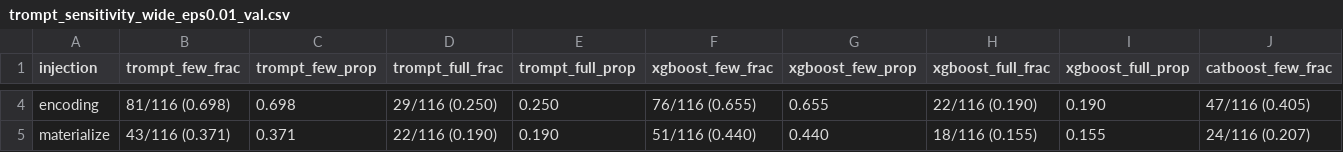
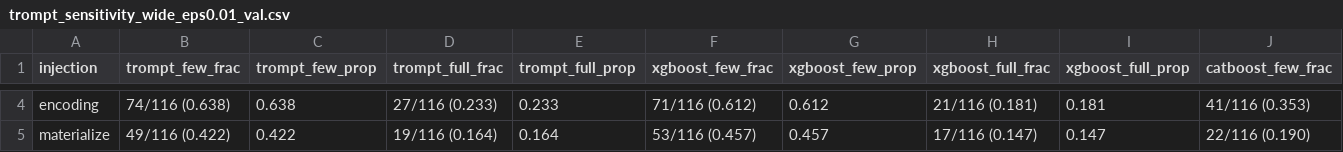
Before and after one commit to shangyuan191/TaBLEau, a CSV file: gnn_injection_analysis/per_model_result/trompt_sensitivity_wide_eps0.01_val.csv, drawn as a sheet; only a part is shown, gaps mark what is left out; the diff covers the shown part only; the diff names each change by its address in the sheet, - before the commit and + after, or states it on an @@ line.

```diff
--- a/gnn_injection_analysis/per_model_result/trompt_sensitivity_wide_eps0.01_val.csv
+++ b/gnn_injection_analysis/per_model_result/trompt_sensitivity_wide_eps0.01_val.csv
-B4 (trompt_few_frac): 81/116 (0.698)
+B4 (trompt_few_frac): 74/116 (0.638)
-C4 (trompt_few_prop): 0.698
+C4 (trompt_few_prop): 0.638
-D4 (trompt_full_frac): 29/116 (0.250)
+D4 (trompt_full_frac): 27/116 (0.233)
-E4 (trompt_full_prop): 0.250
+E4 (trompt_full_prop): 0.233
-F4 (xgboost_few_frac): 76/116 (0.655)
+F4 (xgboost_few_frac): 71/116 (0.612)
-G4 (xgboost_few_prop): 0.655
+G4 (xgboost_few_prop): 0.612
-H4 (xgboost_full_frac): 22/116 (0.190)
+H4 (xgboost_full_frac): 21/116 (0.181)
-I4 (xgboost_full_prop): 0.190
+I4 (xgboost_full_prop): 0.181
-J4 (catboost_few_frac): 47/116 (0.405)
+J4 (catboost_few_frac): 41/116 (0.353)
-B5 (trompt_few_frac): 43/116 (0.371)
+B5 (trompt_few_frac): 49/116 (0.422)
-C5 (trompt_few_prop): 0.371
+C5 (trompt_few_prop): 0.422
-D5 (trompt_full_frac): 22/116 (0.190)
+D5 (trompt_full_frac): 19/116 (0.164)
-E5 (trompt_full_prop): 0.190
+E5 (trompt_full_prop): 0.164
-F5 (xgboost_few_frac): 51/116 (0.440)
+F5 (xgboost_few_frac): 53/116 (0.457)
-G5 (xgboost_few_prop): 0.440
+G5 (xgboost_few_prop): 0.457
-H5 (xgboost_full_frac): 18/116 (0.155)
+H5 (xgboost_full_frac): 17/116 (0.147)
-I5 (xgboost_full_prop): 0.155
+I5 (xgboost_full_prop): 0.147
-J5 (catboost_few_frac): 24/116 (0.207)
+J5 (catboost_few_frac): 22/116 (0.190)
```
Also changed, not shown: 138 edited cells elsewhere in this file, gnn_injection_analysis/per_model_result/trompt_per_dataset_metrics_test.csv, gnn_injection_analysis/per_model_result/trompt_per_dataset_metrics_val.csv, 26 other files.
